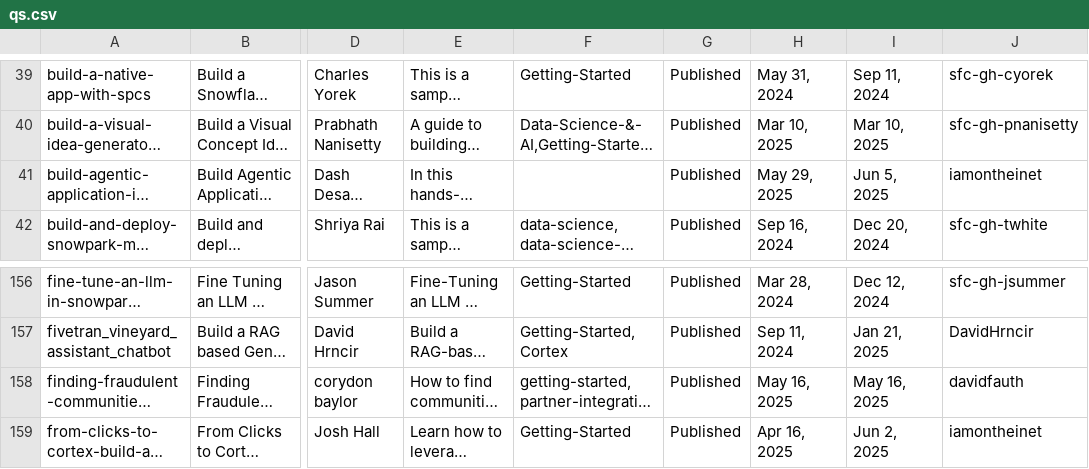
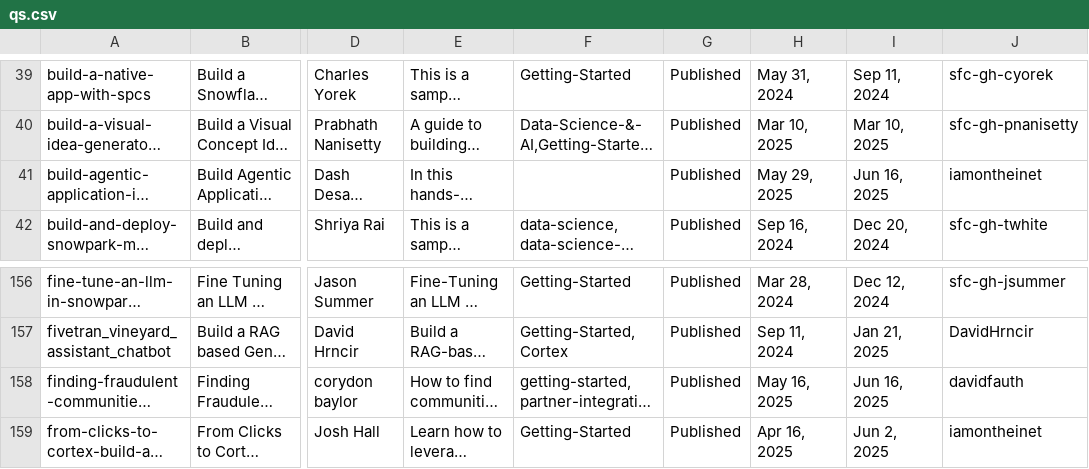
Before and after one commit to iamontheinet/quickstarts-on-snowflake, a CSV file: qs.csv, drawn as a sheet; only a part is shown, gaps mark what is left out; long unchanged cells end in …; the diff names each change by its address in the sheet, - before the commit and + after, or states it on an @@ line.

Commit message:
Updated QS list

```diff
--- a/qs.csv
+++ b/qs.csv
-I41: Jun 5, 2025
+I41: Jun 16, 2025
-I158: May 16, 2025
+I158: Jun 16, 2025
```
